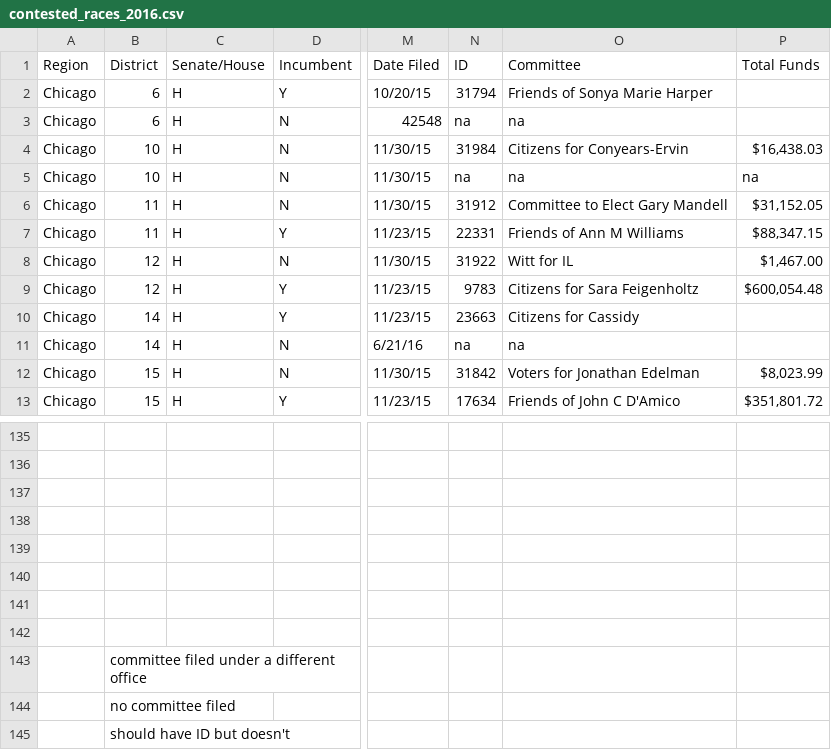
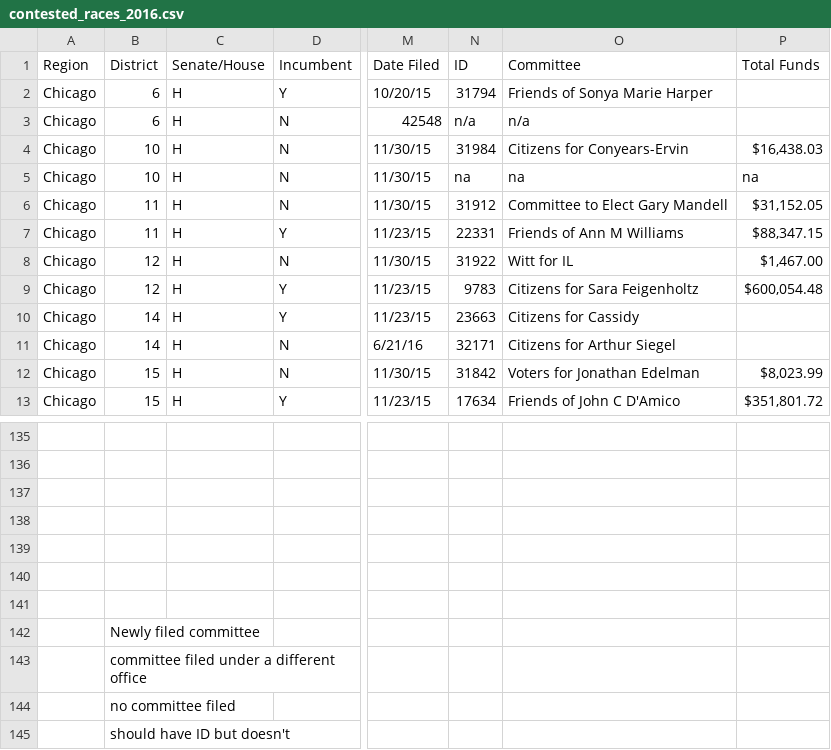
Before and after one commit to eads/illinois-sunshine, a CSV file: sunshine/contested_races_2016.csv, drawn as a sheet; only a part is shown, gaps mark what is left out; the diff names each change by its address in the sheet, - before the commit and + after, or states it on an @@ line.

Commit message:
added extra check for committee id and updated contested race data

```diff
--- a/sunshine/contested_races_2016.csv
+++ b/sunshine/contested_races_2016.csv
-N3 (ID): na
+N3 (ID): n/a
-O3 (Committee): na
+O3 (Committee): n/a
-N11 (ID): na
+N11 (ID): 32171
-O11 (Committee): na
+O11 (Committee): Citizens for Arthur Siegel
-B142 (District): (empty)
+B142 (District): Newly filed committee
```
Also changed, not shown: 1 other file.
